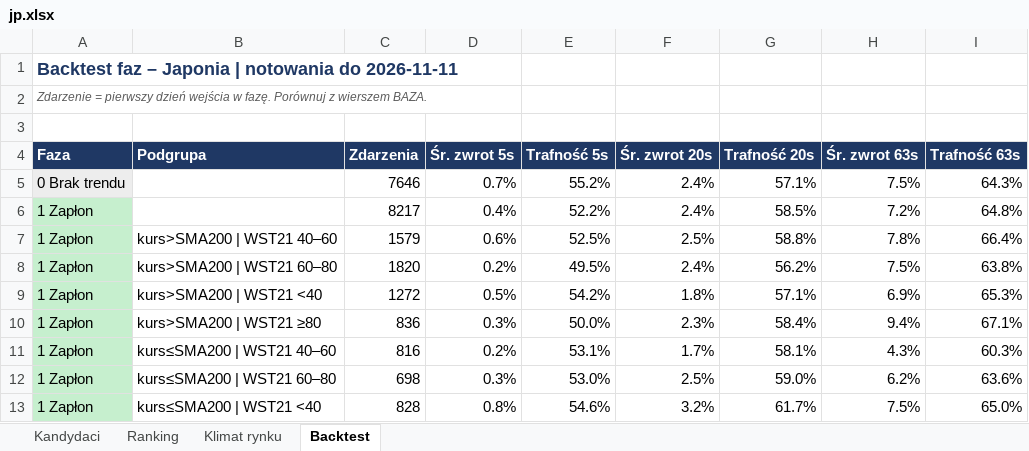
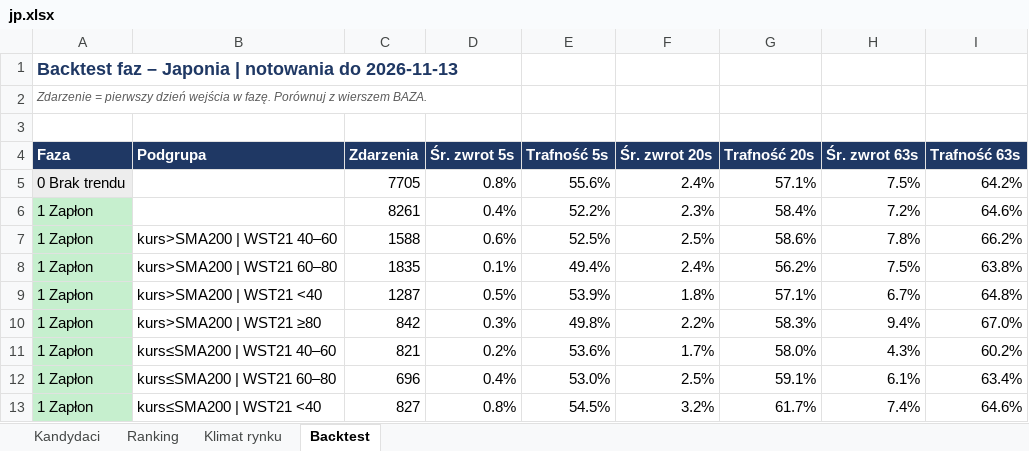
Before and after one commit to akceleratorbiz/skaner-trendu, an Excel workbook: results/regiony/jp.xlsx, sheet Backtest, drawn as a sheet; only a part is shown; values as stored, in another font and other column widths than the file's, no borders; removed rows and columns are numbered as before the commit, all else as after; the diff covers the shown part only; the diff names each change by its address in the sheet, - before the commit and + after, or states it on an @@ line.

```diff
--- a/results/regiony/jp.xlsx (sheet Backtest)
+++ b/results/regiony/jp.xlsx (sheet Backtest)
-A1 (Faza): …notowania do 2026-11-11
+A1 (Faza): …notowania do 2026-11-13
-C5 (Zdarzenia): 7646
+C5 (Zdarzenia): 7705
-D5 (Śr. zwrot 5s): 0.7%
+D5 (Śr. zwrot 5s): 0.8%
-E5 (Trafność 5s): 55.2%
+E5 (Trafność 5s): 55.6%
-I5 (Trafność 63s): 64.3%
+I5 (Trafność 63s): 64.2%
-C6 (Zdarzenia): 8217
+C6 (Zdarzenia): 8261
-F6 (Śr. zwrot 20s): 2.4%
+F6 (Śr. zwrot 20s): 2.3%
-G6 (Trafność 20s): 58.5%
+G6 (Trafność 20s): 58.4%
-I6 (Trafność 63s): 64.8%
+I6 (Trafność 63s): 64.6%
-C7 (Zdarzenia): 1579
+C7 (Zdarzenia): 1588
-G7 (Trafność 20s): 58.8%
+G7 (Trafność 20s): 58.6%
-I7 (Trafność 63s): 66.4%
+I7 (Trafność 63s): 66.2%
-C8 (Zdarzenia): 1820
+C8 (Zdarzenia): 1835
-D8 (Śr. zwrot 5s): 0.2%
+D8 (Śr. zwrot 5s): 0.1%
-E8 (Trafność 5s): 49.5%
+E8 (Trafność 5s): 49.4%
-C9 (Zdarzenia): 1272
+C9 (Zdarzenia): 1287
-E9 (Trafność 5s): 54.2%
+E9 (Trafność 5s): 53.9%
-H9 (Śr. zwrot 63s): 6.9%
+H9 (Śr. zwrot 63s): 6.7%
-I9 (Trafność 63s): 65.3%
+I9 (Trafność 63s): 64.8%
-row 10: 1 Zapłon | kurs>SMA200 | WST21 ≥80 | 836 | 0.3% | 50.0% | 2.3% | 58.4% | 9.4% | 67.1%
+row 10: 1 Zapłon | kurs>SMA200 | WST21 ≥80 | 842 | 0.3% | 49.8% | 2.2% | 58.3% | 9.4% | 67.0%
-C11 (Zdarzenia): 816
+C11 (Zdarzenia): 821
-E11 (Trafność 5s): 53.1%
+E11 (Trafność 5s): 53.6%
-G11 (Trafność 20s): 58.1%
+G11 (Trafność 20s): 58.0%
-I11 (Trafność 63s): 60.3%
+I11 (Trafność 63s): 60.2%
-row 12: 1 Zapłon | kurs≤SMA200 | WST21 60–80 | 698 | 0.3% | 53.0% | 2.5% | 59.0% | 6.2% | 63.6%
+row 12: 1 Zapłon | kurs≤SMA200 | WST21 60–80 | 696 | 0.4% | 53.0% | 2.5% | 59.1% | 6.1% | 63.4%
-C13 (Zdarzenia): 828
+C13 (Zdarzenia): 827
-E13 (Trafność 5s): 54.6%
+E13 (Trafność 5s): 54.5%
-H13 (Śr. zwrot 63s): 7.5%
+H13 (Śr. zwrot 63s): 7.4%
-I13 (Trafność 63s): 65.0%
+I13 (Trafność 63s): 64.6%
```
Also changed, not shown: 2 added rows, 2 removed rows and 16 edited cells elsewhere in this sheet, sheet Ranking, sheet Kandydaci, sheet Klimat rynku, results/regiony/apac.xlsx, results/regiony/ca.xlsx, 9 other files.
